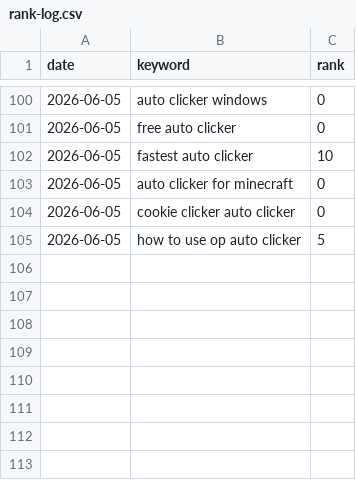
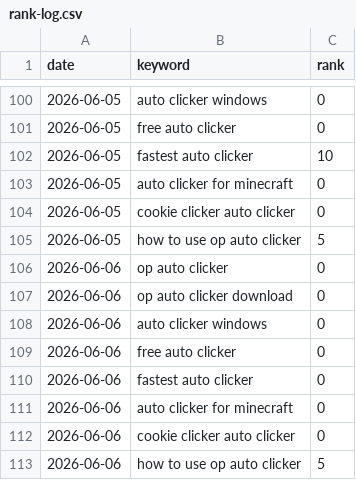
Before and after one commit to reggieog01-cpu/opauto, a CSV file: rank-tracker/rank-log.csv, drawn as a sheet; only a part is shown, gaps mark what is left out; the diff names each change by its address in the sheet, - before the commit and + after, or states it on an @@ line.

```diff
--- a/rank-tracker/rank-log.csv
+++ b/rank-tracker/rank-log.csv
+row 106: 2026-06-06 | op auto clicker | 0
+row 107: 2026-06-06 | op auto clicker download | 0
+row 108: 2026-06-06 | auto clicker windows | 0
+row 109: 2026-06-06 | free auto clicker | 0
+row 110: 2026-06-06 | fastest auto clicker | 0
+row 111: 2026-06-06 | auto clicker for minecraft | 0
+row 112: 2026-06-06 | cookie clicker auto clicker | 0
+row 113: 2026-06-06 | how to use op auto clicker | 5
```
